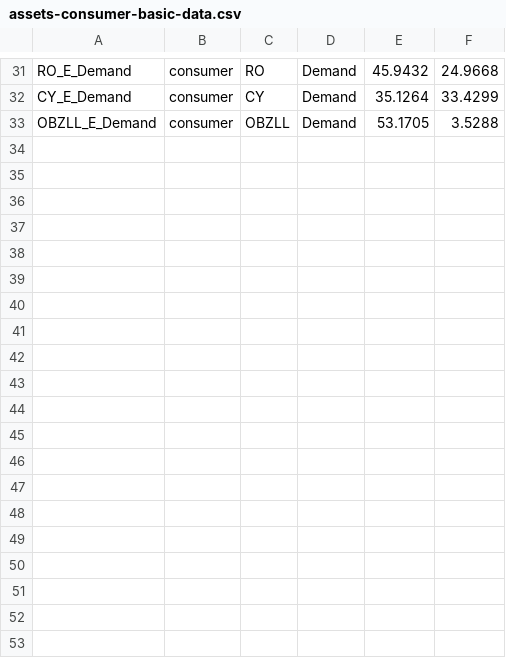
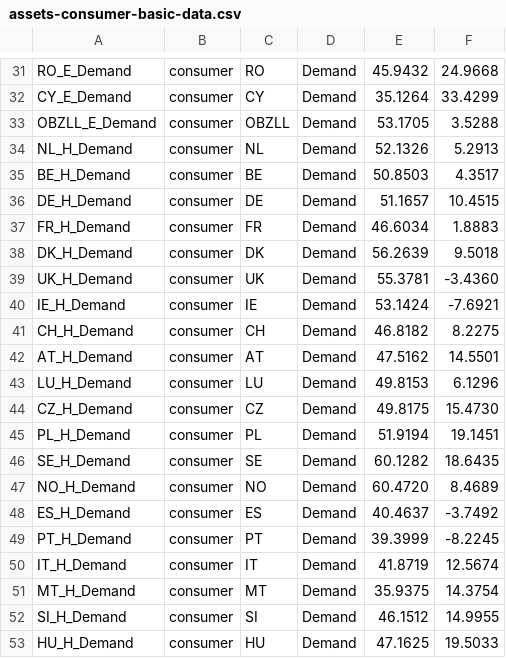
Before and after one commit to TulipaEnergy/Tulipa-OBZ-CaseStudy, a CSV file: user-input-files/assets-consumer-basic-data.csv, drawn as a sheet; only a part is shown, gaps mark what is left out; the diff covers the shown part only.

Commit message:
Added hydrogen demand (flat profile) for ALL countries in consumer user-input-files

```diff
--- a/user-input-files/assets-consumer-basic-data.csv
+++ b/user-input-files/assets-consumer-basic-data.csv
@@ -33 +33,21 @@ CY_E_Demand,consumer,CY,Demand,35.1264,33.4299
 OBZLL_E_Demand,consumer,OBZLL,Demand,53.1705,3.5288
+NL_H_Demand,consumer,NL,Demand,52.1326,5.2913
+BE_H_Demand,consumer,BE,Demand,50.8503,4.3517
+DE_H_Demand,consumer,DE,Demand,51.1657,10.4515
+FR_H_Demand,consumer,FR,Demand,46.6034,1.8883
+DK_H_Demand,consumer,DK,Demand,56.2639,9.5018
+UK_H_Demand,consumer,UK,Demand,55.3781,-3.4360
+IE_H_Demand,consumer,IE,Demand,53.1424,-7.6921
+CH_H_Demand,consumer,CH,Demand,46.8182,8.2275
+AT_H_Demand,consumer,AT,Demand,47.5162,14.5501
+LU_H_Demand,consumer,LU,Demand,49.8153,6.1296
+CZ_H_Demand,consumer,CZ,Demand,49.8175,15.4730
+PL_H_Demand,consumer,PL,Demand,51.9194,19.1451
+SE_H_Demand,consumer,SE,Demand,60.1282,18.6435
+NO_H_Demand,consumer,NO,Demand,60.4720,8.4689
+ES_H_Demand,consumer,ES,Demand,40.4637,-3.7492
+PT_H_Demand,consumer,PT,Demand,39.3999,-8.2245
+IT_H_Demand,consumer,IT,Demand,41.8719,12.5674
+MT_H_Demand,consumer,MT,Demand,35.9375,14.3754
+SI_H_Demand,consumer,SI,Demand,46.1512,14.9955
+HU_H_Demand,consumer,HU,Demand,47.1625,19.5033
```
Also changed, not shown: 11 added rows elsewhere in this file, user-input-files/assets-consumer-yearly-data.csv.
